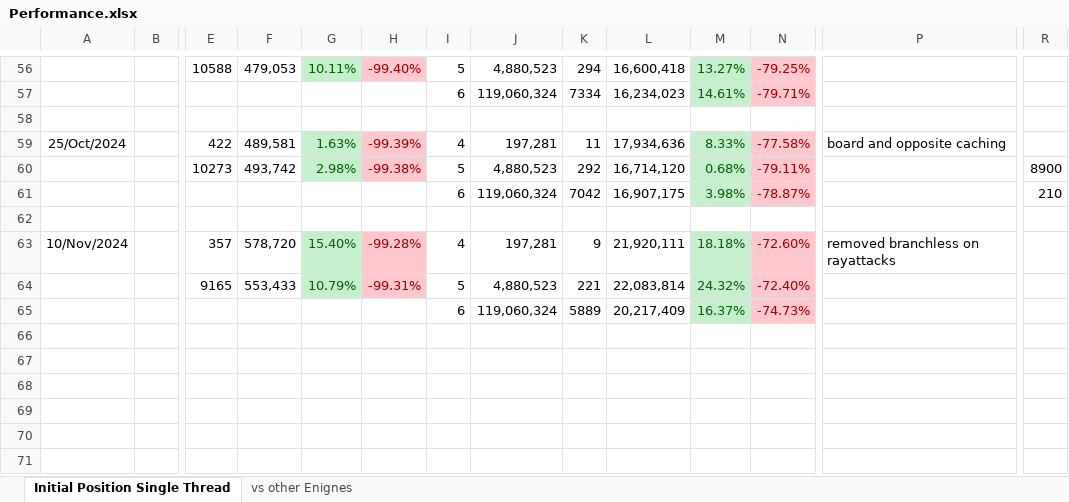
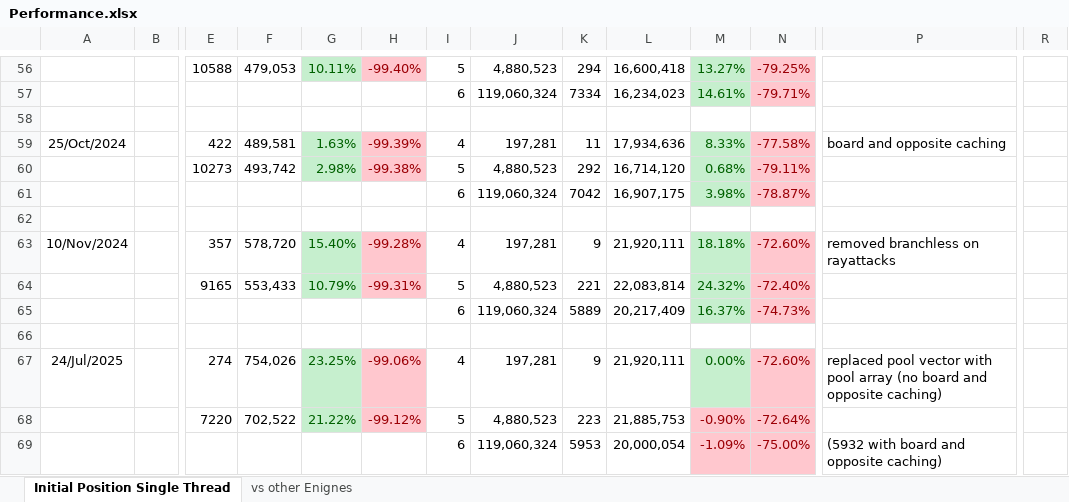
Before and after one commit to claudio-audisio/clace, an Excel workbook: docs/Performance.xlsx, sheet Initial Position Single Thread, drawn as a sheet; only a part is shown, gaps mark what is left out; values as stored, in another font and other column widths than the file's, no borders; rows hold the shown columns only; the diff names each change by its address in the sheet, - before the commit and + after, or states it on an @@ line.

Commit message:
added array pool added use of array also in moves generator fixed tests with exceptions refactored performance test class wip new moves cache wip vector vs array pool

```diff
--- a/docs/Performance.xlsx (sheet Initial Position Single Thread)
+++ b/docs/Performance.xlsx (sheet Initial Position Single Thread)
-R60: 8900
+R60: (empty)
-R61: 210
+R61: (empty)
+row 66: (empty)
+row 67: 24/Jul/2025 |  | 274 | 754,026 | 23.25% | -99.06% | 4 | 197,281 | 9 | 21,920,111 | 0.00% | -72.60% | replaced pool vector with pool array (no board and opposite caching)
+row 68:  |  | 7220 | 702,522 | 21.22% | -99.12% | 5 | 4,880,523 | 223 | 21,885,753 | -0.90% | -72.64%
+row 69:  |  |  |  |  |  | 6 | 119,060,324 | 5953 | 20,000,054 | -1.09% | -75.00% | (5932 with board and opposite caching)
```
Also changed, not shown: 29 other files.
